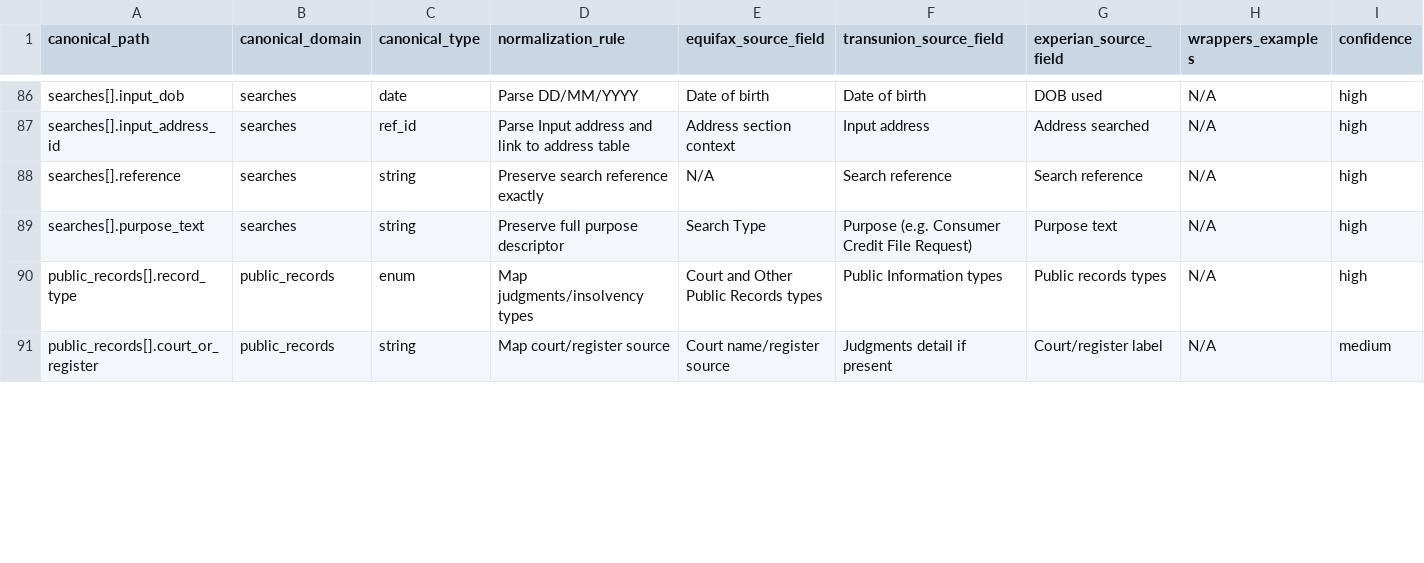
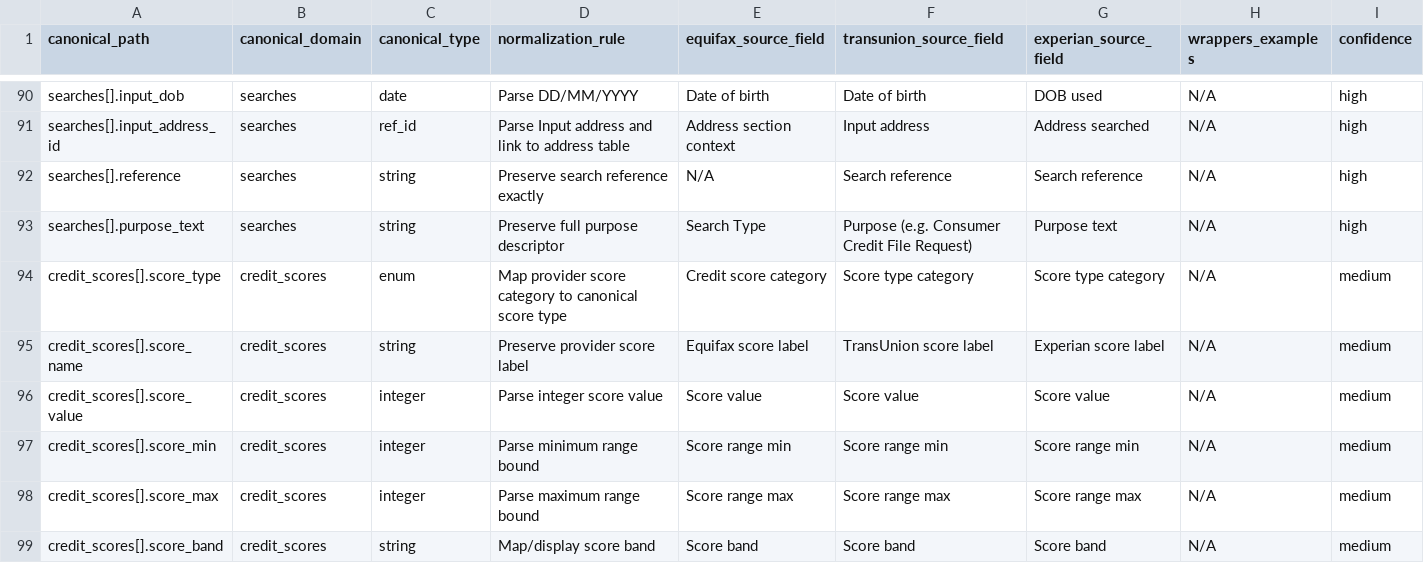
Before and after one commit to CreditTimeline/spec, a CSV file: mappings/field-crosswalk-v1.csv, drawn as a sheet; only a part is shown, gaps mark what is left out; the shorter side is filled out with more unchanged rows; rows hold the shown columns only; the diff covers the shown part only; the diff names each change by its address in the sheet, - before the commit and + after, or states it on an @@ line.

Commit message:
feat(spec): Add currency/minor-unit money, credit-scores, enums and validation tooling
Standardize monetary values as integer minor units and introduce optional currency codes and a shared enums schema to improve consistency and adapter interoperability.
Add credit-score model, update transport/storage schemas and examples, and ship validation/reporting scripts plus CI workflows to enforce schema quality and produce visual reports.

```diff
--- a/mappings/field-crosswalk-v1.csv
+++ b/mappings/field-crosswalk-v1.csv
+row 94: credit_scores[].score_type | credit_scores | enum | Map provider score category to canonical score type | Credit score category | Score type category | Score type category | N/A | medium
+row 95: credit_scores[].score_name | credit_scores | string | Preserve provider score label | Equifax score label | TransUnion score label | Experian score label | N/A | medium
+row 96: credit_scores[].score_value | credit_scores | integer | Parse integer score value | Score value | Score value | Score value | N/A | medium
+row 97: credit_scores[].score_min | credit_scores | integer | Parse minimum range bound | Score range min | Score range min | Score range min | N/A | medium
+row 98: credit_scores[].score_max | credit_scores | integer | Parse maximum range bound | Score range max | Score range max | Score range max | N/A | medium
+row 99: credit_scores[].score_band | credit_scores | string | Map/display score band | Score band | Score band | Score band | N/A | medium
```
Also changed, not shown: 6 added rows and 26 edited cells elsewhere in this file, 13 other files.
